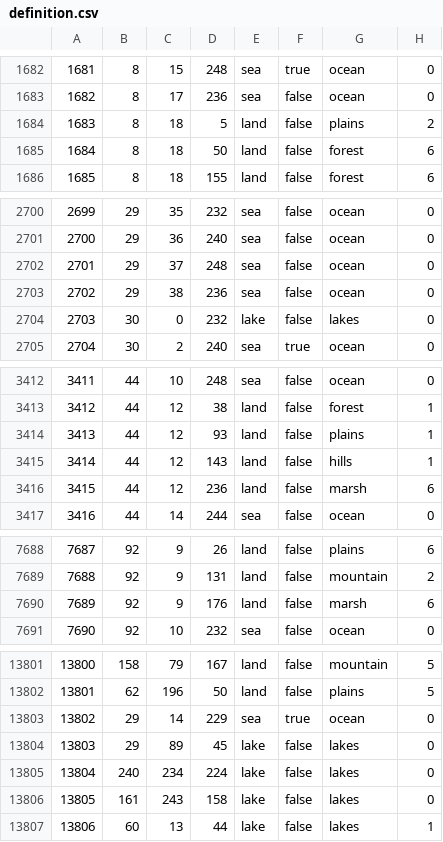
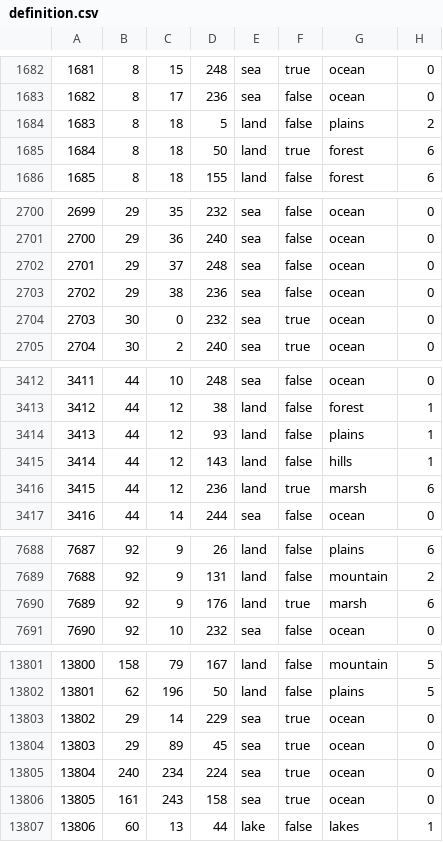
Before and after one commit to mengxinxier/Adorable_heart_260901, a CSV file: map/definition.csv, drawn as a sheet; only a part is shown, gaps mark what is left out; the diff covers the shown part only.

```diff
--- a/map/definition.csv
+++ b/map/definition.csv
@@ -1684,3 +1684,3 @@
 1683;8;18;5;land;false;plains;2
-1684;8;18;50;land;false;forest;6
+1684;8;18;50;land;true;forest;6
 1685;8;18;155;land;false;forest;6
@@ -2703,3 +2703,3 @@
 2702;29;38;236;sea;false;ocean;0
-2703;30;0;232;lake;false;lakes;0
+2703;30;0;232;sea;true;ocean;0
 2704;30;2;240;sea;true;ocean;0
@@ -3415,3 +3415,3 @@
 3414;44;12;143;land;false;hills;1
-3415;44;12;236;land;false;marsh;6
+3415;44;12;236;land;true;marsh;6
 3416;44;14;244;sea;false;ocean;0
@@ -7689,3 +7689,3 @@
 7688;92;9;131;land;false;mountain;2
-7689;92;9;176;land;false;marsh;6
+7689;92;9;176;land;true;marsh;6
 7690;92;10;232;sea;false;ocean;0
@@ -13803,5 +13803,5 @@
 13802;29;14;229;sea;true;ocean;0
-13803;29;89;45;lake;false;lakes;0
-13804;240;234;224;lake;false;lakes;0
-13805;161;243;158;lake;false;lakes;0
+13803;29;89;45;sea;true;ocean;0
+13804;240;234;224;sea;true;ocean;0
+13805;161;243;158;sea;true;ocean;0
 13806;60;13;44;lake;false;lakes;1
```
Also changed, not shown: 1 edited cell elsewhere in this file, 6 other files.
